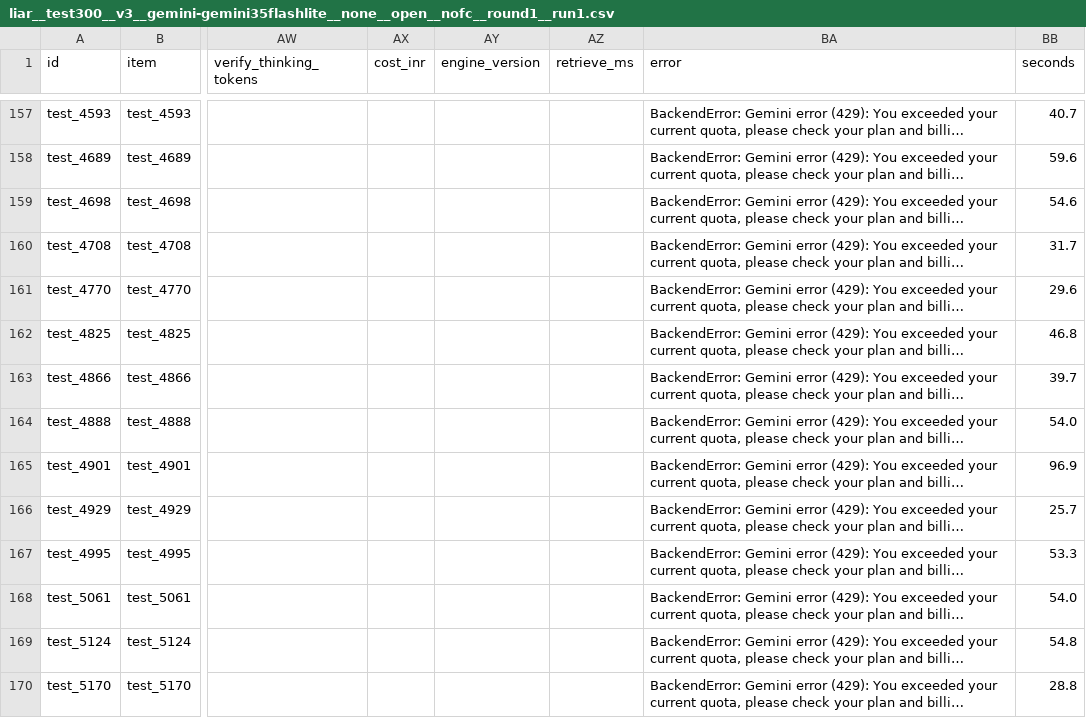
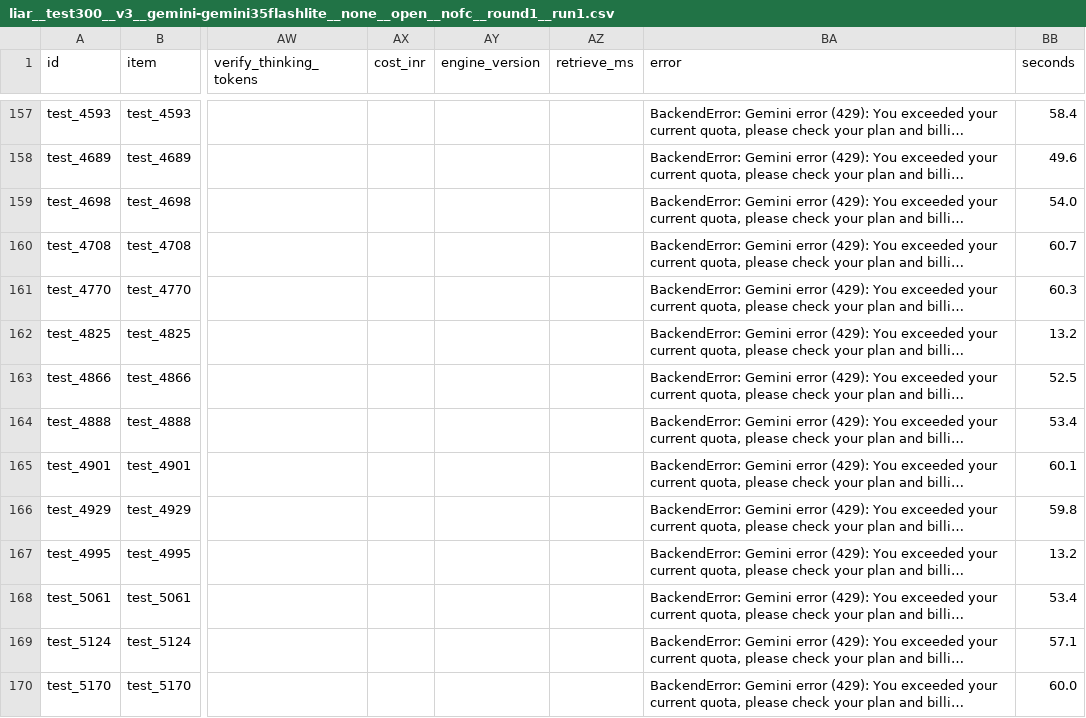
Before and after one commit to muditagrawal-alt/Deepfake-and-Fake-News-Detector, a CSV file: research/runs/liar__test300__v3__gemini-gemini35flashlite__none__open__nofc__round1__run1.csv, drawn as a sheet; only a part is shown, gaps mark what is left out; long unchanged cells end in …; the diff covers the shown part only; the diff names each change by its address in the sheet, - before the commit and + after, or states it on an @@ line.

```diff
--- a/research/runs/liar__test300__v3__gemini-gemini35flashlite__none__open__nofc__round1__run1.csv
+++ b/research/runs/liar__test300__v3__gemini-gemini35flashlite__none__open__nofc__round1__run1.csv
-BB157 (seconds): 40.7
+BB157 (seconds): 58.4
-BB158 (seconds): 59.6
+BB158 (seconds): 49.6
-BB159 (seconds): 54.6
+BB159 (seconds): 54.0
-BB160 (seconds): 31.7
+BB160 (seconds): 60.7
-BB161 (seconds): 29.6
+BB161 (seconds): 60.3
-BB162 (seconds): 46.8
+BB162 (seconds): 13.2
-BB163 (seconds): 39.7
+BB163 (seconds): 52.5
-BB164 (seconds): 54.0
+BB164 (seconds): 53.4
-BB165 (seconds): 96.9
+BB165 (seconds): 60.1
-BB166 (seconds): 25.7
+BB166 (seconds): 59.8
-BB167 (seconds): 53.3
+BB167 (seconds): 13.2
-BB168 (seconds): 54.0
+BB168 (seconds): 53.4
-BB169 (seconds): 54.8
+BB169 (seconds): 57.1
-BB170 (seconds): 28.8
+BB170 (seconds): 60.0
```
Also changed, not shown: 182 edited cells elsewhere in this file, 2 other files.
